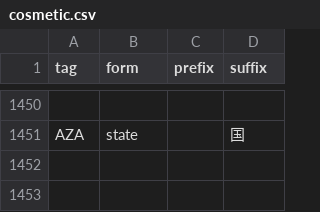
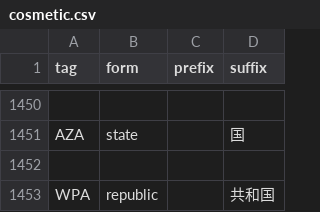
Before and after one commit to SSW-development-team/SSW_add_country_tags, a CSV file: ssw/cosmetic.csv, drawn as a sheet; only a part is shown, gaps mark what is left out; the diff names each change by its address in the sheet, - before the commit and + after, or states it on an @@ line.

```diff
--- a/ssw/cosmetic.csv
+++ b/ssw/cosmetic.csv
+row 1452: (empty)
+row 1453: WPA | republic |  | 共和国
```
Also changed, not shown: ssw/countries.csv, 4 other files.
